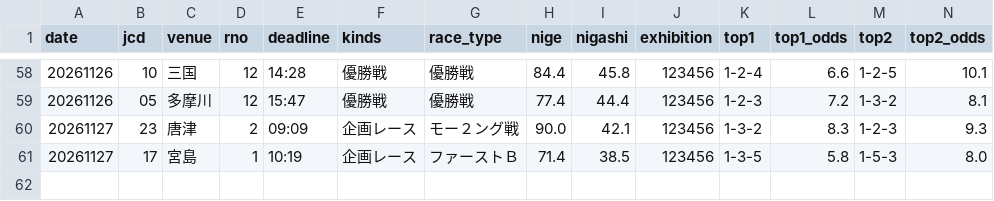
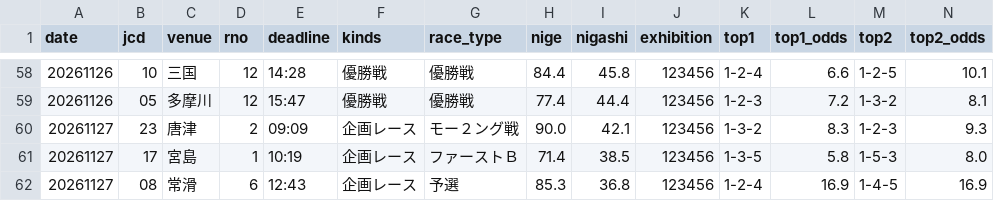
Before and after one commit to formulaonewinred-bli/bote-tuchi, a CSV file: data/checks.csv, drawn as a sheet; only a part is shown, gaps mark what is left out; rows hold the shown columns only; the diff names each change by its address in the sheet, - before the commit and + after, or states it on an @@ line.

```diff
--- a/data/checks.csv
+++ b/data/checks.csv
+row 62: 20261127 | 08 | 常滑 | 6 | 12:43 | 企画レース | 予選 | 85.3 | 36.8 | 123456 | 1-2-4 | 16.9 | 1-4-5 | 16.9
```
Also changed, not shown: 1 other file.
